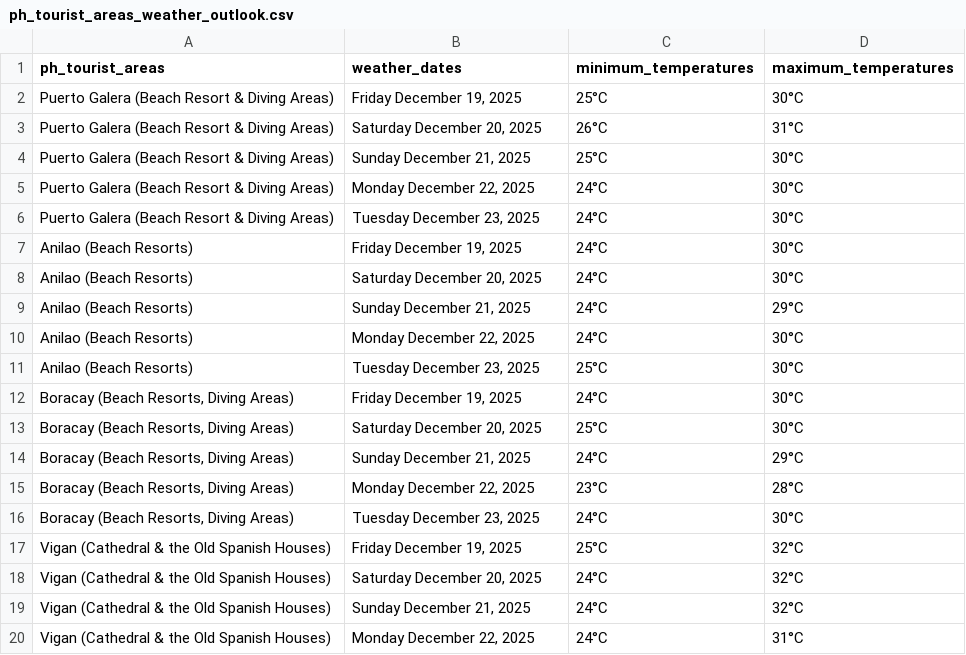
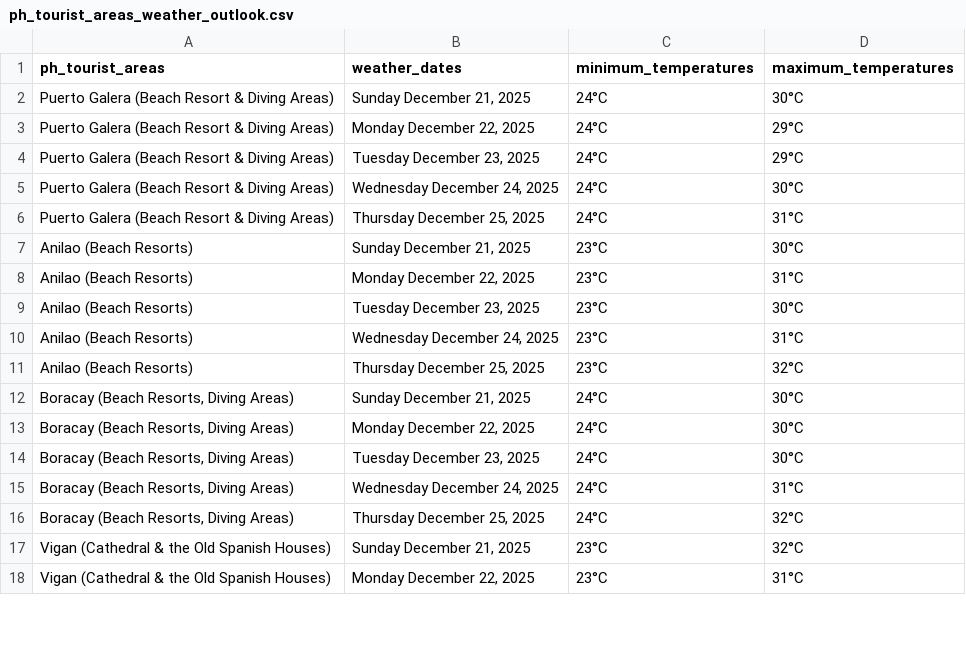
Before and after one commit to christianebacani/PAGASA-Weather-Data-Pipeline, a CSV file: data/stage/weather_outlook_for_ph_tourist_areas/ph_tourist_areas_weather_outlook.csv, drawn as a sheet; only a part is shown; the diff covers the shown part only.

```diff
--- a/data/stage/weather_outlook_for_ph_tourist_areas/ph_tourist_areas_weather_outlook.csv
+++ b/data/stage/weather_outlook_for_ph_tourist_areas/ph_tourist_areas_weather_outlook.csv
@@ -1,20 +1,18 @@
 ph_tourist_areas,weather_dates,minimum_temperatures,maximum_temperatures
-Puerto Galera (Beach Resort & Diving Areas),"Friday December 19, 2025",25°C,30°C
-Puerto Galera (Beach Resort & Diving Areas),"Saturday December 20, 2025",26°C,31°C
-Puerto Galera (Beach Resort & Diving Areas),"Sunday December 21, 2025",25°C,30°C
-Puerto Galera (Beach Resort & Diving Areas),"Monday December 22, 2025",24°C,30°C
-Puerto Galera (Beach Resort & Diving Areas),"Tuesday December 23, 2025",24°C,30°C
-Anilao (Beach Resorts),"Friday December 19, 2025",24°C,30°C
-Anilao (Beach Resorts),"Saturday December 20, 2025",24°C,30°C
-Anilao (Beach Resorts),"Sunday December 21, 2025",24°C,29°C
-Anilao (Beach Resorts),"Monday December 22, 2025",24°C,30°C
-Anilao (Beach Resorts),"Tuesday December 23, 2025",25°C,30°C
-"Boracay (Beach Resorts, Diving Areas)","Friday December 19, 2025",24°C,30°C
-"Boracay (Beach Resorts, Diving Areas)","Saturday December 20, 2025",25°C,30°C
-"Boracay (Beach Resorts, Diving Areas)","Sunday December 21, 2025",24°C,29°C
-"Boracay (Beach Resorts, Diving Areas)","Monday December 22, 2025",23°C,28°C
+Puerto Galera (Beach Resort & Diving Areas),"Sunday December 21, 2025",24°C,30°C
+Puerto Galera (Beach Resort & Diving Areas),"Monday December 22, 2025",24°C,29°C
+Puerto Galera (Beach Resort & Diving Areas),"Tuesday December 23, 2025",24°C,29°C
+Puerto Galera (Beach Resort & Diving Areas),"Wednesday December 24, 2025",24°C,30°C
+Puerto Galera (Beach Resort & Diving Areas),"Thursday December 25, 2025",24°C,31°C
+Anilao (Beach Resorts),"Sunday December 21, 2025",23°C,30°C
+Anilao (Beach Resorts),"Monday December 22, 2025",23°C,31°C
+Anilao (Beach Resorts),"Tuesday December 23, 2025",23°C,30°C
+Anilao (Beach Resorts),"Wednesday December 24, 2025",23°C,31°C
+Anilao (Beach Resorts),"Thursday December 25, 2025",23°C,32°C
+"Boracay (Beach Resorts, Diving Areas)","Sunday December 21, 2025",24°C,30°C
+"Boracay (Beach Resorts, Diving Areas)","Monday December 22, 2025",24°C,30°C
 "Boracay (Beach Resorts, Diving Areas)","Tuesday December 23, 2025",24°C,30°C
-Vigan (Cathedral & the Old Spanish Houses),"Friday December 19, 2025",25°C,32°C
-Vigan (Cathedral & the Old Spanish Houses),"Saturday December 20, 2025",24°C,32°C
-Vigan (Cathedral & the Old Spanish Houses),"Sunday December 21, 2025",24°C,32°C
-Vigan (Cathedral & the Old Spanish Houses),"Monday December 22, 2025",24°C,31°C
+"Boracay (Beach Resorts, Diving Areas)","Wednesday December 24, 2025",24°C,31°C
+"Boracay (Beach Resorts, Diving Areas)","Thursday December 25, 2025",24°C,32°C
+Vigan (Cathedral & the Old Spanish Houses),"Sunday December 21, 2025",23°C,32°C
+Vigan (Cathedral & the Old Spanish Houses),"Monday December 22, 2025",23°C,31°C
```
Also changed, not shown: 6 added rows, 4 removed rows and 84 edited cells elsewhere in this file, 1 other file.
